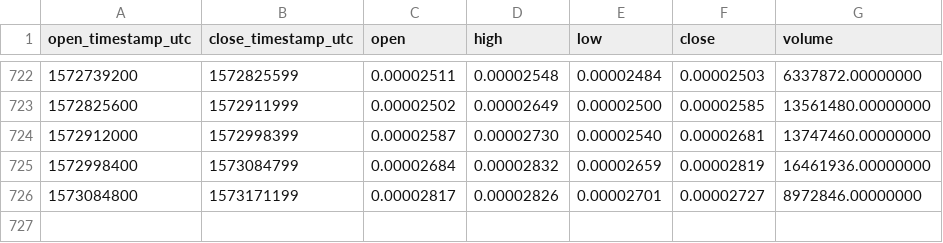
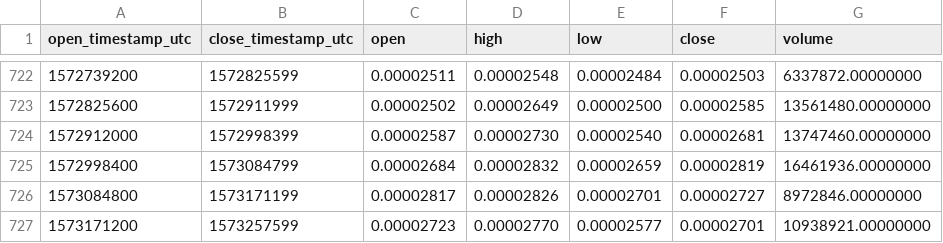
Before and after one commit to cryptobigbro/binance-BATBTC, a CSV file: binance-BATBTC-1d.csv, drawn as a sheet; only a part is shown, gaps mark what is left out; the diff names each change by its address in the sheet, - before the commit and + after, or states it on an @@ line.

Commit message:
Update OHLCV data.

```diff
--- a/binance-BATBTC-1d.csv
+++ b/binance-BATBTC-1d.csv
+row 727: 1573171200 | 1573257599 | 0.00002723 | 0.00002770 | 0.00002577 | 0.00002701 | 10938921.00000000
```
Also changed, not shown: 1 other file.
